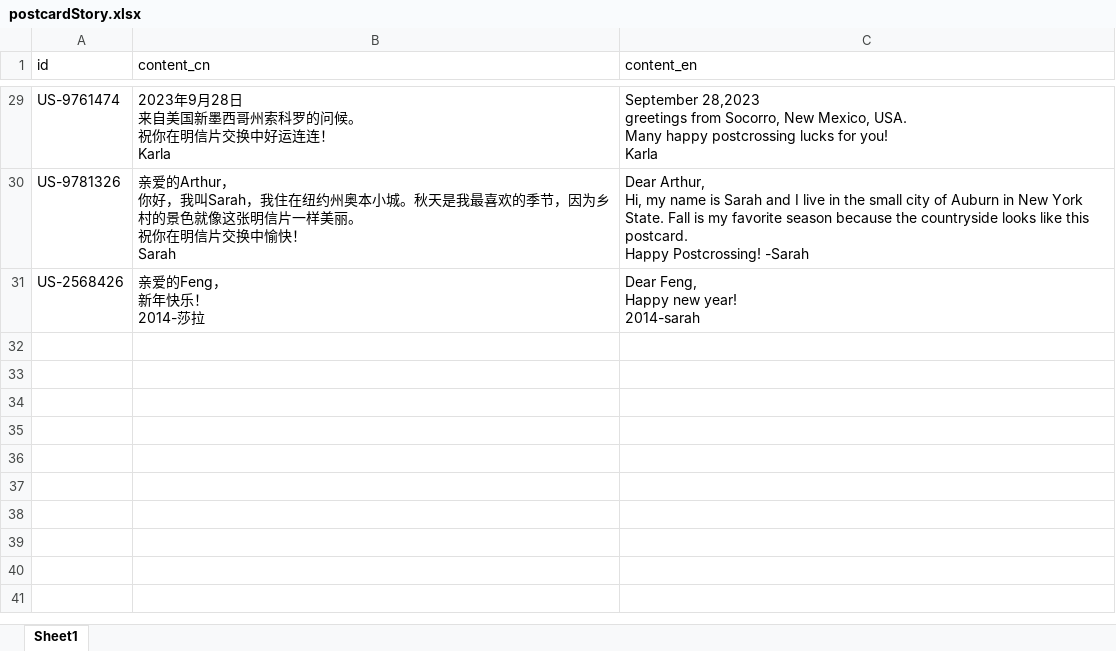
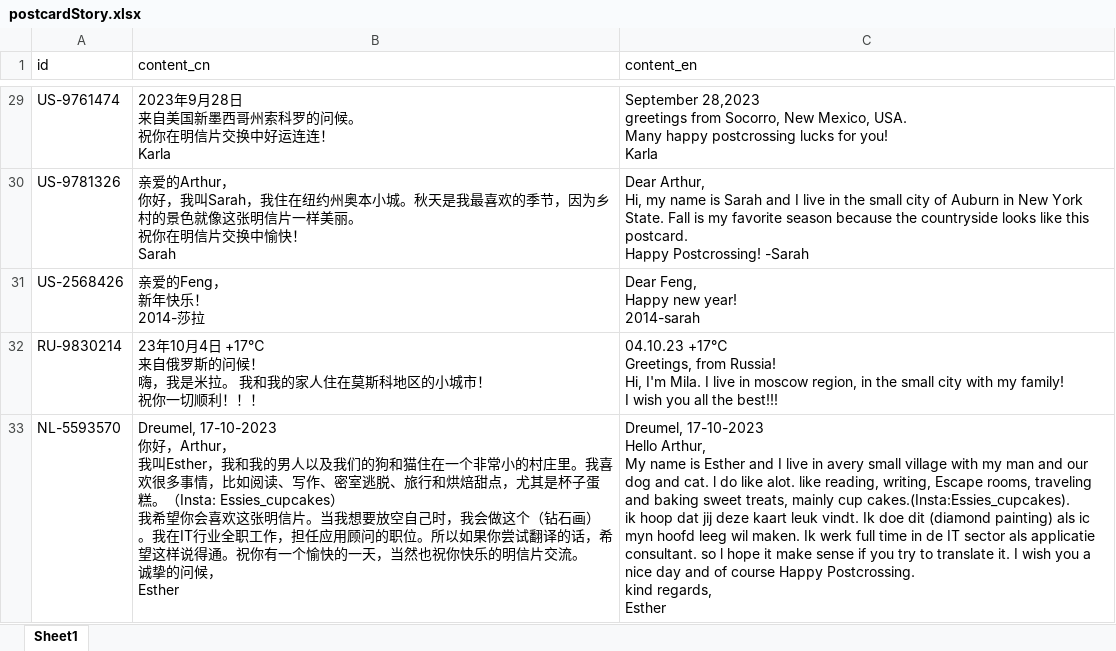
Before and after one commit to arthurfsy2/Postcrossing_map_generator, an Excel workbook: template/postcardStory.xlsx, sheet Sheet1, drawn as a sheet; only a part is shown, gaps mark what is left out; values as stored, in another font and other column widths than the file's, no borders; ↵ is a line break in a cell; the diff names each change by its address in the sheet, - before the commit and + after, or states it on an @@ line.

Commit message:
update postcrossing

```diff
--- a/template/postcardStory.xlsx (sheet Sheet1)
+++ b/template/postcardStory.xlsx (sheet Sheet1)
+row 32: RU-9830214 | 23年10月4日 +17℃ ↵ 来自俄罗斯的问候！ ↵ 嗨，我是米拉。 我和我的家人住在莫斯科地区的小城市！ ↵ 祝你一切顺利！！！ | 04.10.23 +17℃ ↵ Greetings, from Russia! ↵ Hi, I'm Mila. I live in moscow region, in the small city with my family! ↵ I wish you all the best!!!
+row 33: NL-5593570 | Dreumel, 17-10-2023 ↵ 你好，Arthur， ↵ 我叫Esther，我和我的男人以及我们的狗和猫住在一个非常小的村庄里。我喜欢很多事情，比如阅读、写作、密室逃脱、旅行和烘焙甜点，尤其是杯子蛋糕。（Insta: Essies_cupcakes） ↵ 我希望你会喜欢这张明信片。当我想要放空自己时，我会做这个（钻石画）。我在IT行业全职工作，担任应用顾问的职位。所以如果你尝试翻译的话，希望这样说得通。祝你有一个愉快的一天，当然也祝你快乐的明信片交流。 ↵ 诚挚的问候， ↵ Esther | Dreumel, 17-10-2023 ↵ Hello Arthur, ↵ My name is Esther and I live in avery small village with my man and our dog and cat. l do like alot. like reading, writing, Escape rooms, traveling and baking sweet treats, mainly cup cakes.(Insta:Essies_cupcakes). ↵ ik hoop dat jij deze kaart leuk vindt. Ik doe dit (diamond painting) als ic myn hoofd leeg wil maken. Ik werk full time in de IT sector als applicatie consultant. so l hope it make sense if you try to translate it. I wish you a nice day and of course Happy Postcrossing. ↵ kind regards, ↵ Esther
```
Also changed, not shown: 16 other files.
